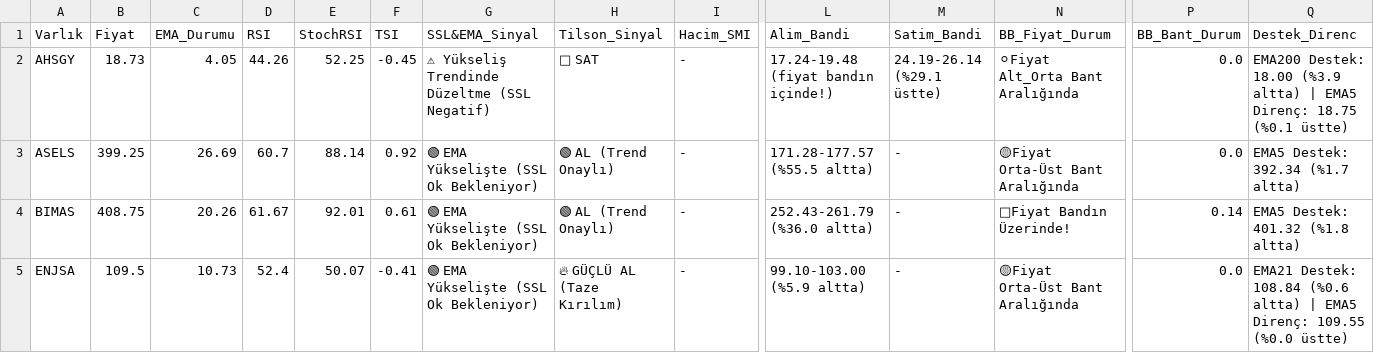
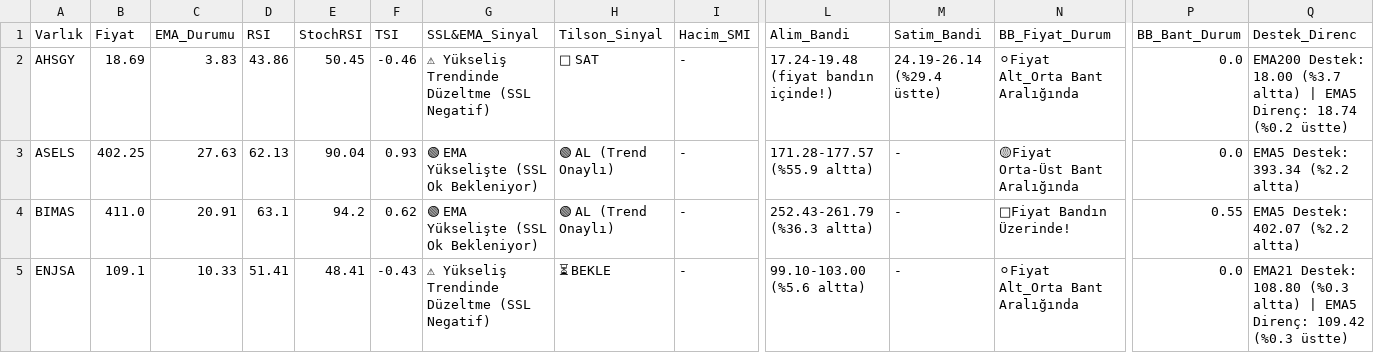
Before and after one commit to Enesaksan/financial_analysis, a CSV file: raporlar/BIST FAVORILER_Daily_latest.csv, drawn as a sheet; only a part is shown, gaps mark what is left out; the diff covers the shown part only; the diff names each change by its address in the sheet, - before the commit and + after, or states it on an @@ line.

```diff
--- a/raporlar/BIST FAVORILER_Daily_latest.csv
+++ b/raporlar/BIST FAVORILER_Daily_latest.csv
-B2 (Fiyat): 18.73
+B2 (Fiyat): 18.69
-C2 (EMA_Durumu): 4.05
+C2 (EMA_Durumu): 3.83
-D2 (RSI): 44.26
+D2 (RSI): 43.86
-E2 (StochRSI): 52.25
+E2 (StochRSI): 50.45
-F2 (TSI): -0.45
+F2 (TSI): -0.46
-M2 (Satim_Bandi): 24.19-26.14 (%29.1 üstte)
+M2 (Satim_Bandi): 24.19-26.14 (%29.4 üstte)
-Q2 (Destek_Direnc): …Destek: 18.00 (%3.9 altta) | EMA5 Direnç: 18.75 (%0.1 üstte)
+Q2 (Destek_Direnc): …Destek: 18.00 (%3.7 altta) | EMA5 Direnç: 18.74 (%0.2 üstte)
-B3 (Fiyat): 399.25
+B3 (Fiyat): 402.25
-C3 (EMA_Durumu): 26.69
+C3 (EMA_Durumu): 27.63
-D3 (RSI): 60.7
+D3 (RSI): 62.13
-E3 (StochRSI): 88.14
+E3 (StochRSI): 90.04
-F3 (TSI): 0.92
+F3 (TSI): 0.93
-L3 (Alim_Bandi): 171.28-177.57 (%55.5 altta)
+L3 (Alim_Bandi): 171.28-177.57 (%55.9 altta)
-Q3 (Destek_Direnc): EMA5 Destek: 392.34 (%1.7 altta)
+Q3 (Destek_Direnc): EMA5 Destek: 393.34 (%2.2 altta)
-B4 (Fiyat): 408.75
+B4 (Fiyat): 411.0
-C4 (EMA_Durumu): 20.26
+C4 (EMA_Durumu): 20.91
-D4 (RSI): 61.67
+D4 (RSI): 63.1
-E4 (StochRSI): 92.01
+E4 (StochRSI): 94.2
-F4 (TSI): 0.61
+F4 (TSI): 0.62
-L4 (Alim_Bandi): 252.43-261.79 (%36.0 altta)
+L4 (Alim_Bandi): 252.43-261.79 (%36.3 altta)
-P4 (BB_Bant_Durum): 0.14
+P4 (BB_Bant_Durum): 0.55
-Q4 (Destek_Direnc): EMA5 Destek: 401.32 (%1.8 altta)
+Q4 (Destek_Direnc): EMA5 Destek: 402.07 (%2.2 altta)
-B5 (Fiyat): 109.5
+B5 (Fiyat): 109.1
-C5 (EMA_Durumu): 10.73
+C5 (EMA_Durumu): 10.33
-D5 (RSI): 52.4
+D5 (RSI): 51.41
-E5 (StochRSI): 50.07
+E5 (StochRSI): 48.41
-F5 (TSI): -0.41
+F5 (TSI): -0.43
-G5 (SSL&EMA_Sinyal): 🟢 EMA Yükselişte (SSL Ok Bekleniyor)
+G5 (SSL&EMA_Sinyal): ⚠ Yükseliş Trendinde Düzeltme (SSL Negatif)
-H5 (Tilson_Sinyal): 🔥 GÜÇLÜ AL (Taze Kırılım)
+H5 (Tilson_Sinyal): ⏳ BEKLE
-L5 (Alim_Bandi): 99.10-103.00 (%5.9 altta)
+L5 (Alim_Bandi): 99.10-103.00 (%5.6 altta)
-N5 (BB_Fiyat_Durum): 🟡Fiyat Orta-Üst Bant Aralığında
+N5 (BB_Fiyat_Durum): ⚪Fiyat Alt_Orta Bant Aralığında
-Q5 (Destek_Direnc): EMA21 Destek: 108.84 (%0.6 altta) | EMA5 Direnç: 109.55 (%0.0 üstte)
+Q5 (Destek_Direnc): EMA21 Destek: 108.80 (%0.3 altta) | EMA5 Direnç: 109.42 (%0.3 üstte)
```
Also changed, not shown: 64 edited cells elsewhere in this file, raporlar/ABD_Daily_latest.csv, raporlar/BIST_BIST_TUM_Daily_latest.csv, 9 other files.
